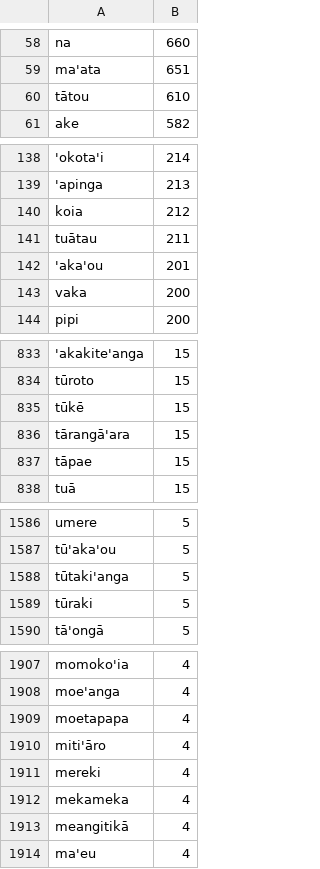
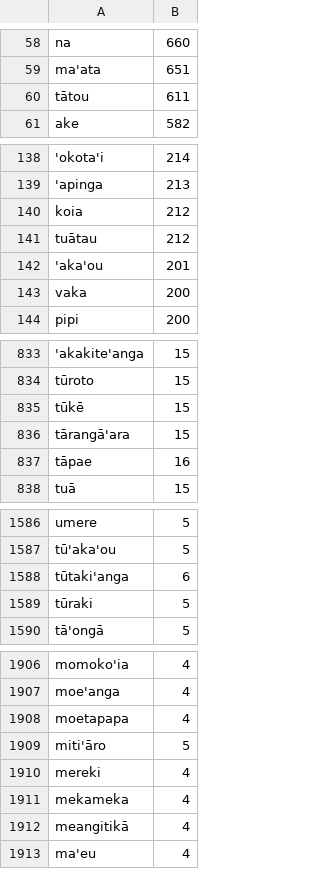
Before and after one commit to andyleongdev-lab/lexical-model, a TSV file: release/akevai_oh_zhou_coto_quint/akevai_oh_zhou_coto_quint.rar-latn.cim/source/wordlist.tsv, drawn as a sheet; only a part is shown, gaps mark what is left out; addresses are those after the commit; the diff covers the shown part only; the diff names each change by its address in the sheet, - before the commit and + after, or states it on an @@ line.

```diff
--- a/release/akevai_oh_zhou_coto_quint/akevai_oh_zhou_coto_quint.rar-latn.cim/source/wordlist.tsv
+++ b/release/akevai_oh_zhou_coto_quint/akevai_oh_zhou_coto_quint.rar-latn.cim/source/wordlist.tsv
-B60: 610
+B60: 611
-B141: 211
+B141: 212
-B837: 15
+B837: 16
-B1588: 5
+B1588: 6
-B1909: 4
+B1909: 5
```
Also changed, not shown: 9 removed rows and 4 edited cells elsewhere in this file, 6 other files.
